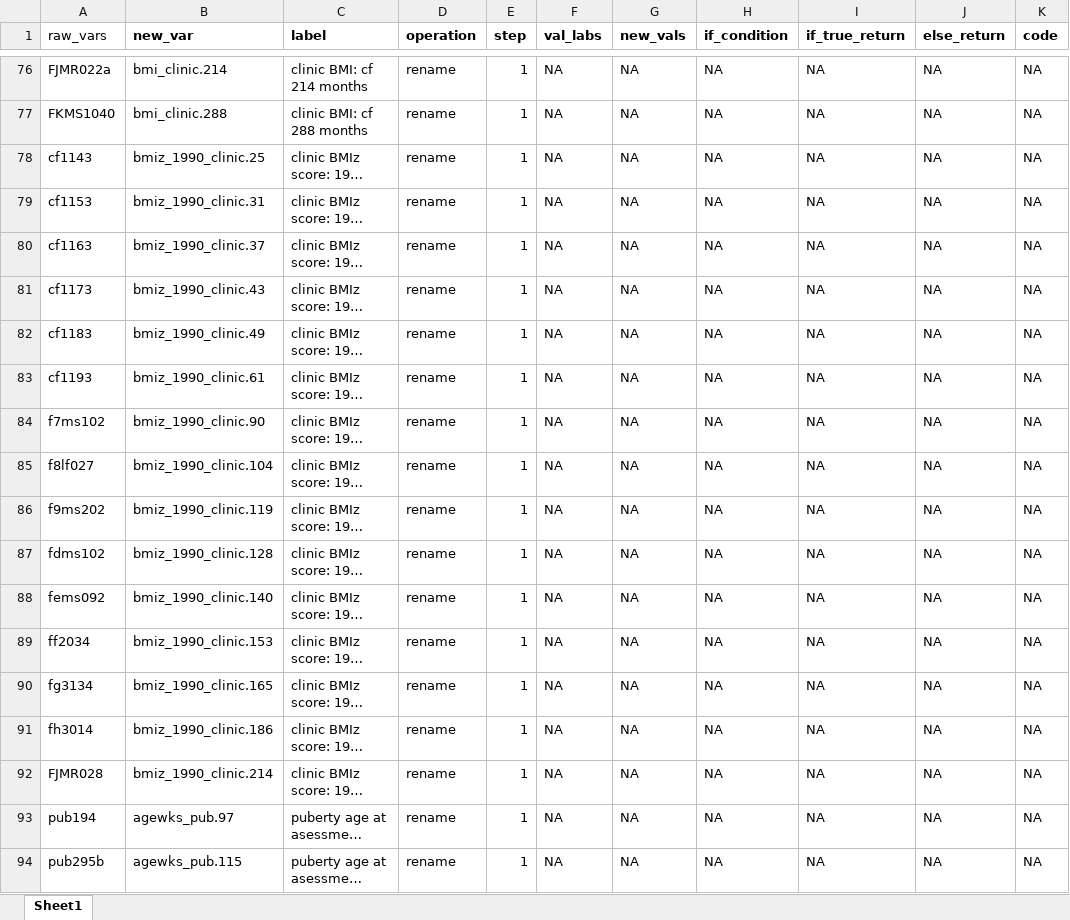
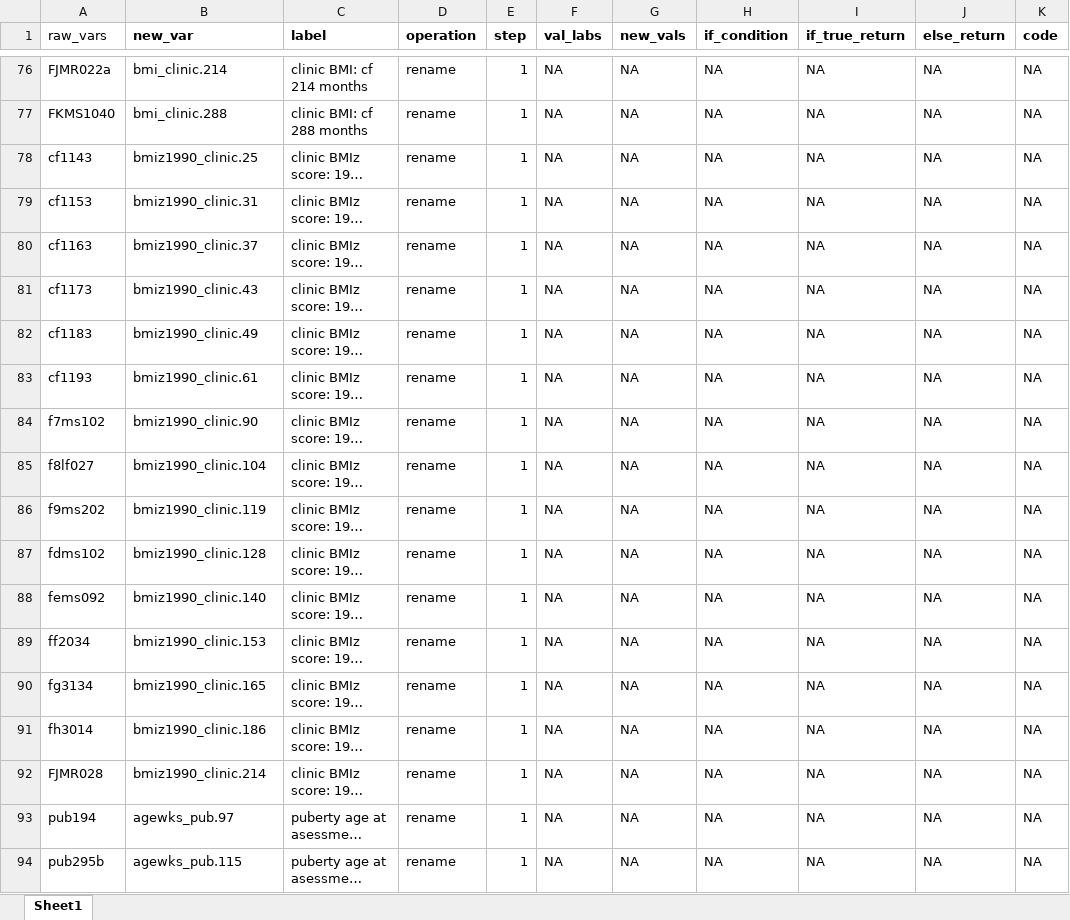
Before and after one commit to embark-lab/ALSPAC-data-cleaning, an Excel workbook: scoresheets/clean/Step_1/BMI.xlsx, sheet Sheet1, drawn as a sheet; only a part is shown, gaps mark what is left out; long unchanged cells end in …; values as stored, in another font and other column widths than the file's, no borders; the diff covers the shown part only; the diff names each change by its address in the sheet, - before the commit and + after, or states it on an @@ line.

```diff
--- a/scoresheets/clean/Step_1/BMI.xlsx (sheet Sheet1)
+++ b/scoresheets/clean/Step_1/BMI.xlsx (sheet Sheet1)
-B78 (new_var): bmiz_1990_clinic.25
+B78 (new_var): bmiz1990_clinic.25
-B79 (new_var): bmiz_1990_clinic.31
+B79 (new_var): bmiz1990_clinic.31
-B80 (new_var): bmiz_1990_clinic.37
+B80 (new_var): bmiz1990_clinic.37
-B81 (new_var): bmiz_1990_clinic.43
+B81 (new_var): bmiz1990_clinic.43
-B82 (new_var): bmiz_1990_clinic.49
+B82 (new_var): bmiz1990_clinic.49
-B83 (new_var): bmiz_1990_clinic.61
+B83 (new_var): bmiz1990_clinic.61
-B84 (new_var): bmiz_1990_clinic.90
+B84 (new_var): bmiz1990_clinic.90
-B85 (new_var): bmiz_1990_clinic.104
+B85 (new_var): bmiz1990_clinic.104
-B86 (new_var): bmiz_1990_clinic.119
+B86 (new_var): bmiz1990_clinic.119
-B87 (new_var): bmiz_1990_clinic.128
+B87 (new_var): bmiz1990_clinic.128
-B88 (new_var): bmiz_1990_clinic.140
+B88 (new_var): bmiz1990_clinic.140
-B89 (new_var): bmiz_1990_clinic.153
+B89 (new_var): bmiz1990_clinic.153
-B90 (new_var): bmiz_1990_clinic.165
+B90 (new_var): bmiz1990_clinic.165
-B91 (new_var): bmiz_1990_clinic.186
+B91 (new_var): bmiz1990_clinic.186
-B92 (new_var): bmiz_1990_clinic.214
+B92 (new_var): bmiz1990_clinic.214
```
Also changed, not shown: 12 removed rows and 18 edited cells elsewhere in this sheet, 3 other files.
